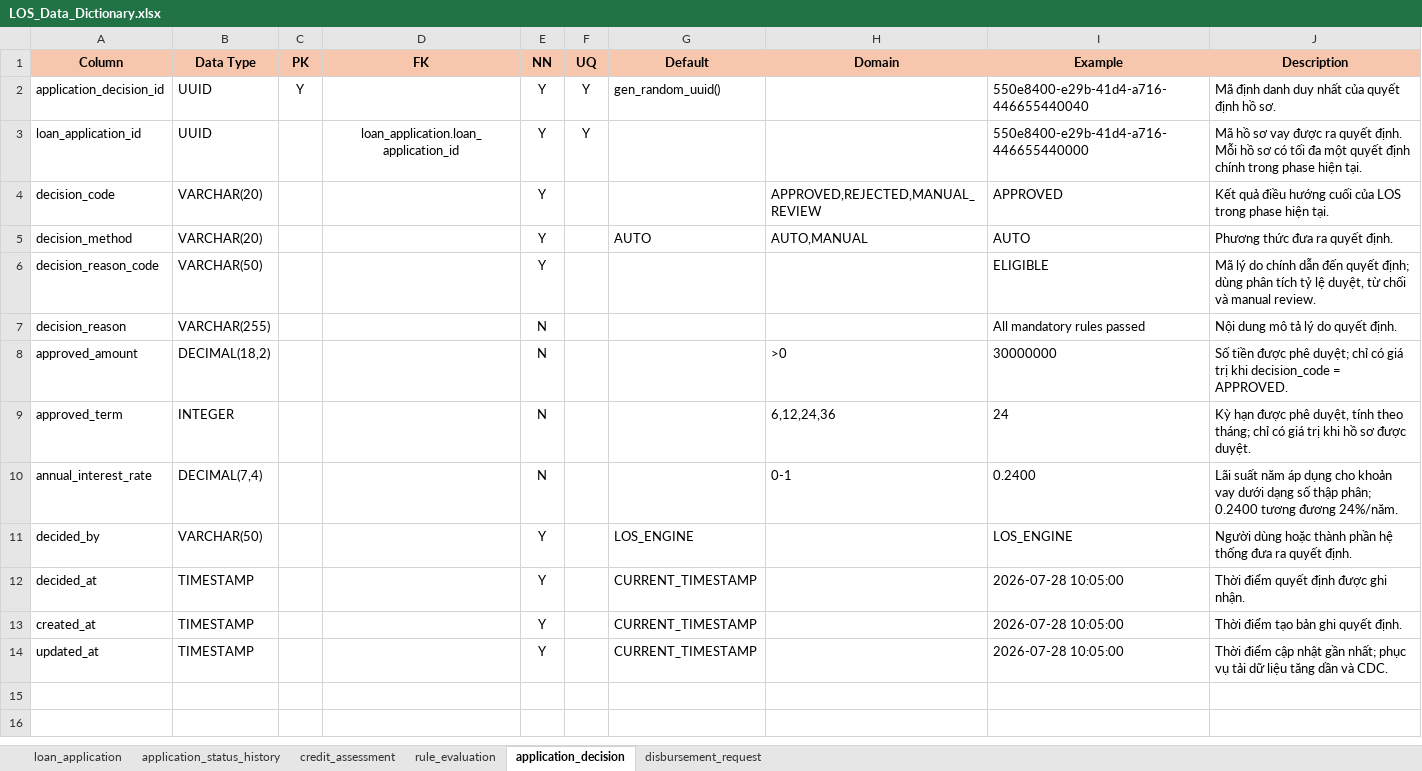
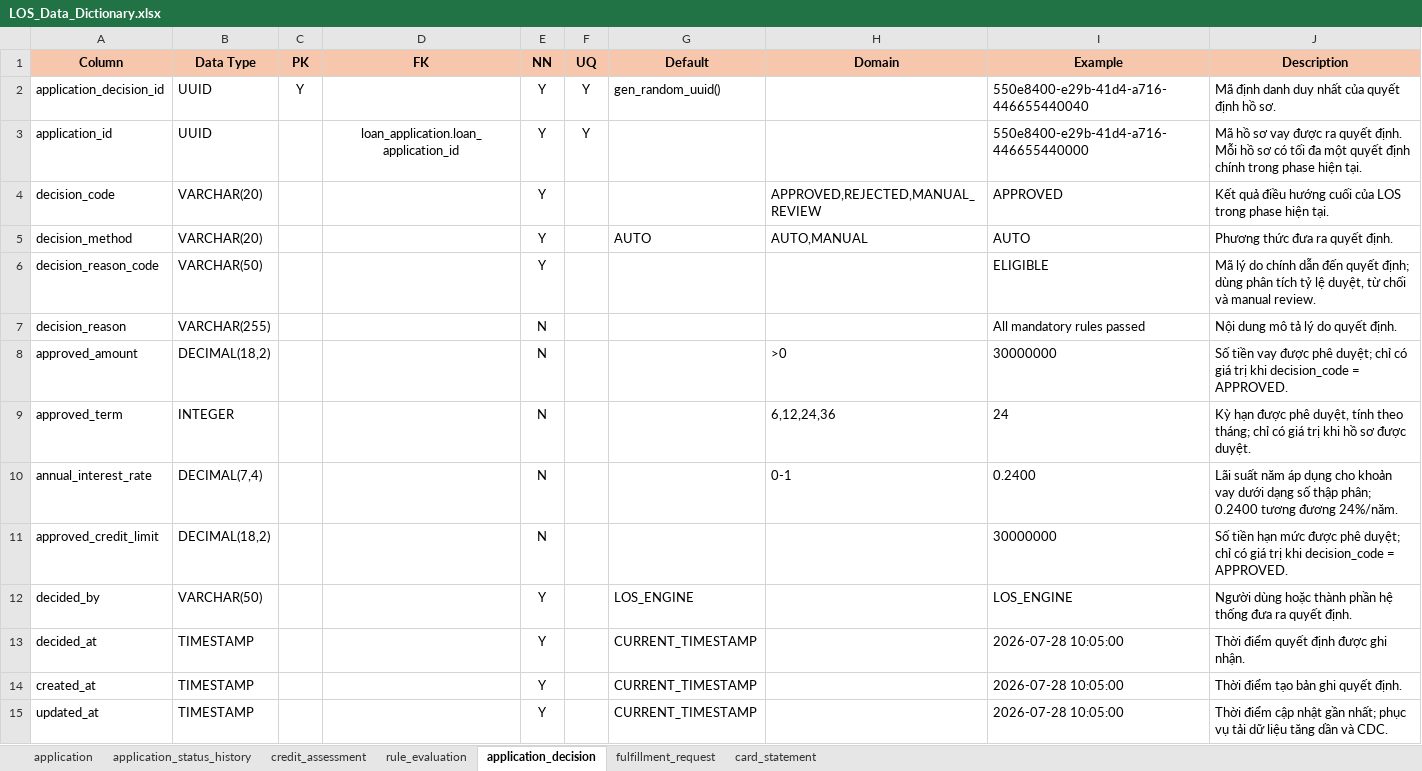
Before and after one commit to kianlecode/consumer-finance-analytics-platform, an Excel workbook: docs/02. Source Systems/02. Loan Origination System/LOS_Data_Dictionary.xlsx, sheet application_decision, drawn as a sheet; values as stored, in another font and other column widths than the file's, no borders; the diff names each change by its address in the sheet, - before the commit and + after, or states it on an @@ line.

```diff
--- a/docs/02. Source Systems/02. Loan Origination System/LOS_Data_Dictionary.xlsx (sheet application_decision)
+++ b/docs/02. Source Systems/02. Loan Origination System/LOS_Data_Dictionary.xlsx (sheet application_decision)
-sheet tab: loan_application
+sheet tab: application
-sheet tab: disbursement_request
+sheet tab: fulfillment_request
+sheet tab: card_statement
-A3 (Column): loan_application_id
+A3 (Column): application_id
-J8 (Description): Số tiền được phê…
+J8 (Description): Số tiền vay được phê…
+row 11: approved_credit_limit | DECIMAL(18,2) |  |  | N |  |  |  | 30000000 | Số tiền hạn mức được phê duyệt; chỉ có giá trị khi decision_code = APPROVED.
```
Also changed, not shown: sheet application, sheet fulfillment_request, sheet application_status_history, sheet credit_assessment, sheet rule_evaluation, docs/02. Source Systems/01. Partner App/Partner_App_Data_Dictionary.xlsx, docs/02. Source Systems/04. Payment System/Payment_System_Data_Dictionary.xlsx, 23 other files.
